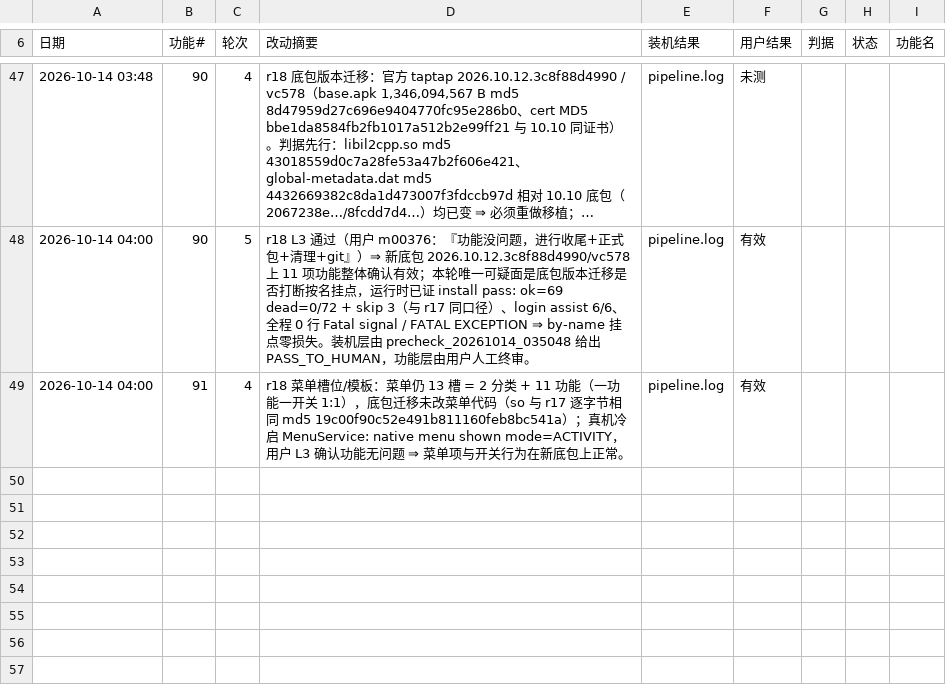
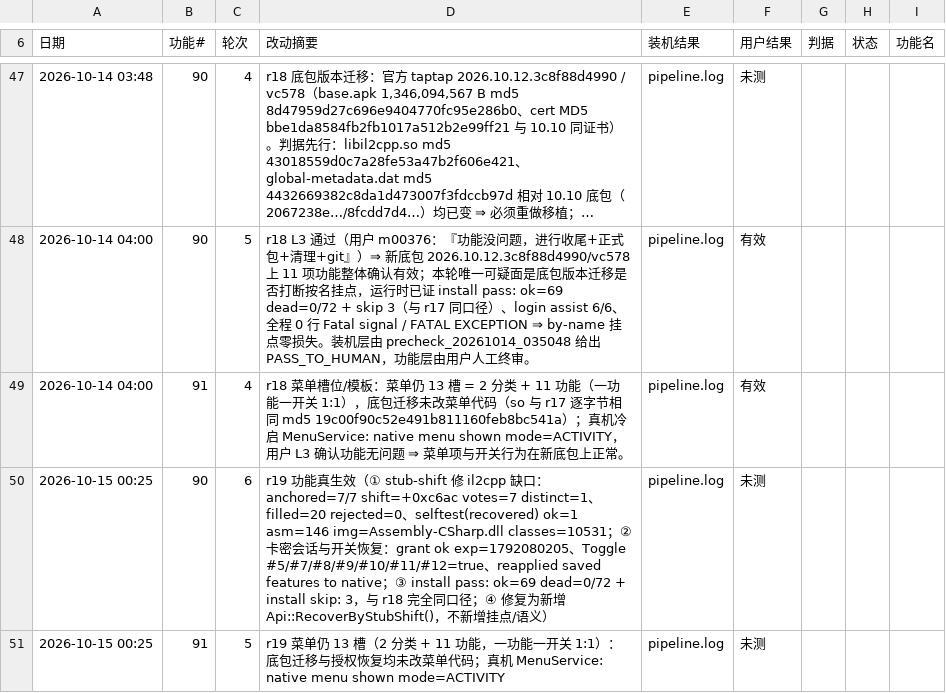
Before and after one commit to Aliang369/nixiang, a TSV file: 10_docs/霓虹深渊2/轮次台账.tsv, drawn as a sheet; only a part is shown, gaps mark what is left out; long unchanged cells end in …; the diff names each change by its address in the sheet, - before the commit and + after, or states it on an @@ line.

Commit message:
feat(霓虹深渊2): r19 新底包 il2cpp 摘名修复（新增 Api::RecoverByStubShift 台账位移恢复）+ 轮次台账与流水线状态

```diff
--- a/10_docs/霓虹深渊2/轮次台账.tsv
+++ b/10_docs/霓虹深渊2/轮次台账.tsv
+row 50: 2026-10-15 00:25 | 90 | 6 | r19 功能真生效（① stub-shift 修 il2cpp 缺口：anchored=7/7 shift=+0xc6ac votes=7 distinct=1、filled=20 rejected=0、selftest(recovered) ok=1 asm=146 img=Assembly-CSharp.dll classes=10531；② 卡密会话与开关恢复：grant ok exp=1792080205、Toggle #5/#7/#8/#9/#10/#11/#12=true、reapplied saved features to native；③ install pass: ok=69 dead=0/72 + install skip: 3，与 r18 完全同口径；④ 修复为新增 Api::RecoverByStubShift()，不新增挂点/语义） | pipeline.log | 未测
+row 51: 2026-10-15 00:25 | 91 | 5 | r19 菜单仍 13 槽（2 分类 + 11 功能，一功能一开关 1:1）：底包迁移与授权恢复均未改菜单代码；真机 MenuService: native menu shown mode=ACTIVITY | pipeline.log | 未测
```
Also changed, not shown: 4 other files.
